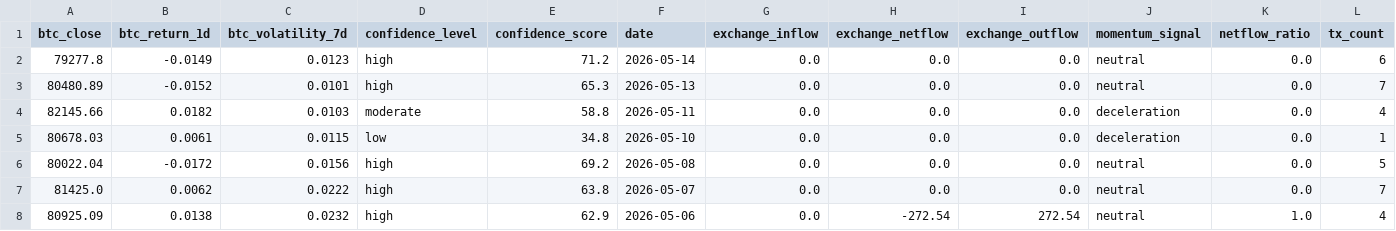
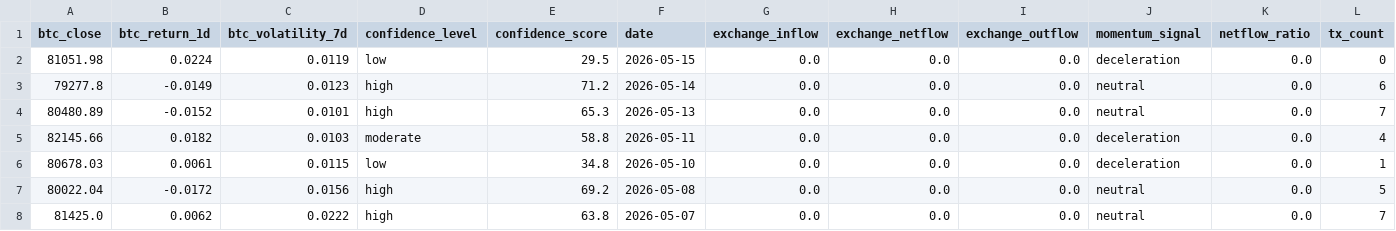
Before and after one commit to Whale-Activity-Analysis/wai-backend, a CSV file: data/wai_history.csv, drawn as a sheet; only a part is shown; the shorter side is filled out with more unchanged rows; rows hold the shown columns only; the diff names each change by its address in the sheet, - before the commit and + after, or states it on an @@ line.

```diff
--- a/data/wai_history.csv
+++ b/data/wai_history.csv
+row 2: 81051.98 | 0.0224 | 0.0119 | low | 29.5 | 2026-05-15 | 0.0 | 0.0 | 0.0 | deceleration | 0.0 | 0
```
Also changed, not shown: 2 other files.
